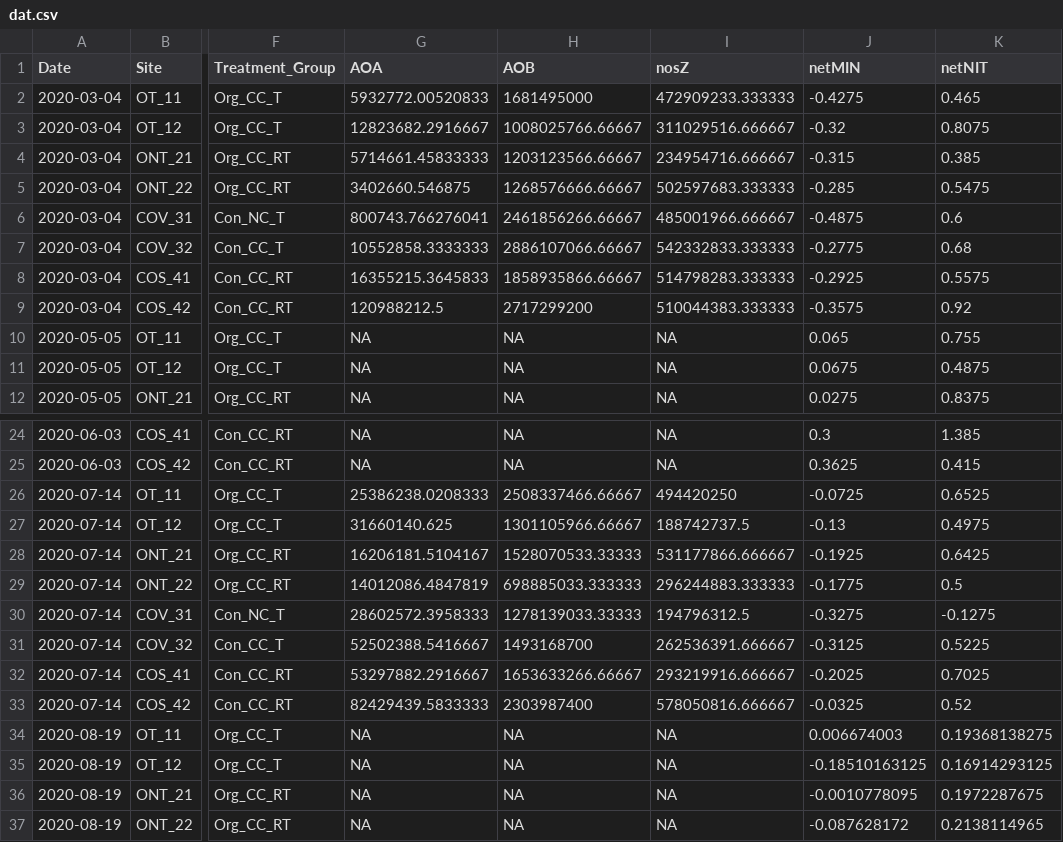
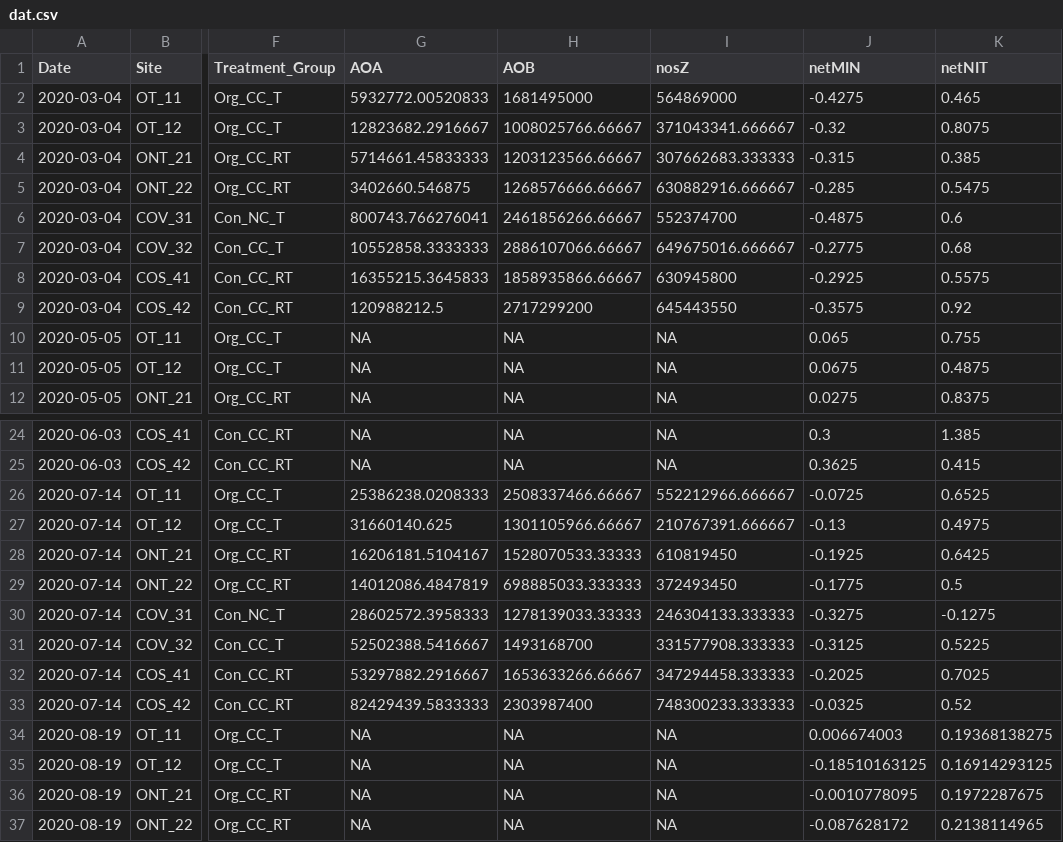
Before and after one commit to JacobRPrice/Stroud_Preserve, a CSV file: data/dat.csv, drawn as a sheet; only a part is shown, gaps mark what is left out; the diff covers the shown part only; the diff names each change by its address in the sheet, - before the commit and + after, or states it on an @@ line.

```diff
--- a/data/dat.csv
+++ b/data/dat.csv
-I2 (nosZ): 472909233.333333
+I2 (nosZ): 564869000
-I3 (nosZ): 311029516.666667
+I3 (nosZ): 371043341.666667
-I4 (nosZ): 234954716.666667
+I4 (nosZ): 307662683.333333
-I5 (nosZ): 502597683.333333
+I5 (nosZ): 630882916.666667
-I6 (nosZ): 485001966.666667
+I6 (nosZ): 552374700
-I7 (nosZ): 542332833.333333
+I7 (nosZ): 649675016.666667
-I8 (nosZ): 514798283.333333
+I8 (nosZ): 630945800
-I9 (nosZ): 510044383.333333
+I9 (nosZ): 645443550
-I26 (nosZ): 494420250
+I26 (nosZ): 552212966.666667
-I27 (nosZ): 188742737.5
+I27 (nosZ): 210767391.666667
-I28 (nosZ): 531177866.666667
+I28 (nosZ): 610819450
-I29 (nosZ): 296244883.333333
+I29 (nosZ): 372493450
-I30 (nosZ): 194796312.5
+I30 (nosZ): 246304133.333333
-I31 (nosZ): 262536391.666667
+I31 (nosZ): 331577908.333333
-I32 (nosZ): 293219916.666667
+I32 (nosZ): 347294458.333333
-I33 (nosZ): 578050816.666667
+I33 (nosZ): 748300233.333333
```
Also changed, not shown: 8 edited cells elsewhere in this file, 1 other file.
